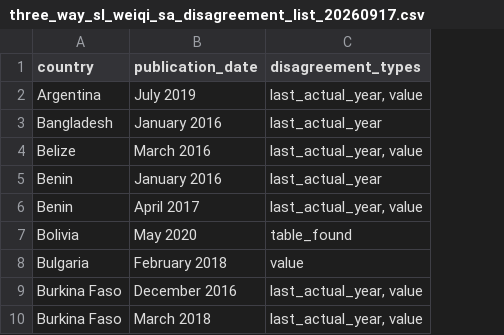
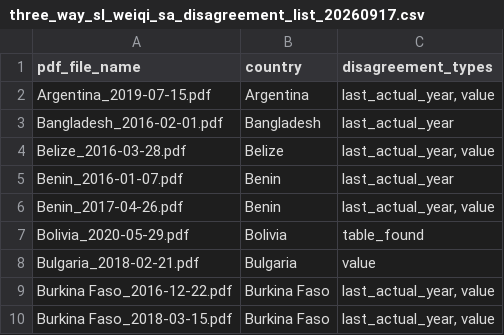
Before and after one commit to Littlepear000/SFA, a CSV file: output/2016-2020/compiled_csv/three_way_sl_weiqi_sa_disagreement_list_20260917.csv, drawn as a sheet; only a part is shown; removed rows and columns are numbered as before the commit, all else as after; the diff names each change by its address in the sheet, - before the commit and + after, or states it on an @@ line.

```diff
--- a/output/2016-2020/compiled_csv/three_way_sl_weiqi_sa_disagreement_list_20260917.csv
+++ b/output/2016-2020/compiled_csv/three_way_sl_weiqi_sa_disagreement_list_20260917.csv
+column A (pdf_file_name), rows 2-10: Argentina_2019-07-15.pdf | Bangladesh_2016-02-01.pdf | Belize_2016-03-28.pdf | Benin_2016-01-07.pdf | Benin_2017-04-26.pdf | Bolivia_2020-05-29.pdf | Bulgaria_2018-02-21.pdf | Burkina Faso_2016-12-22.pdf | Burkina Faso_2018-03-15.pdf
-column B (publication_date), rows 2-10: July 2019 | January 2016 | March 2016 | January 2016 | April 2017 | May 2020 | February 2018 | December 2016 | March 2018
```
Also changed, not shown: output/2016-2020/compiled_csv/three_way_sl_weiqi_sa_two_of_three_match_20260917.csv, 3 other files.
